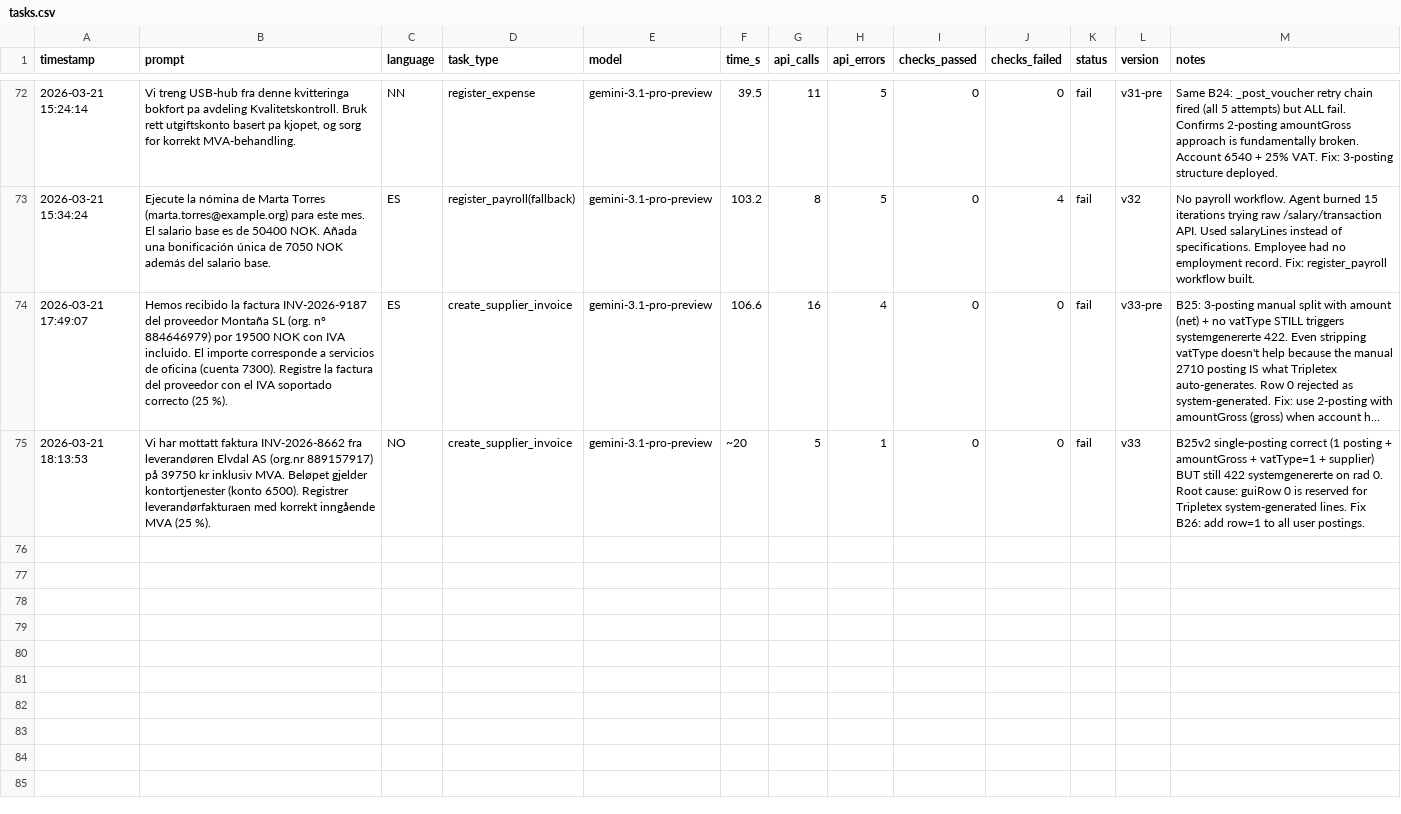
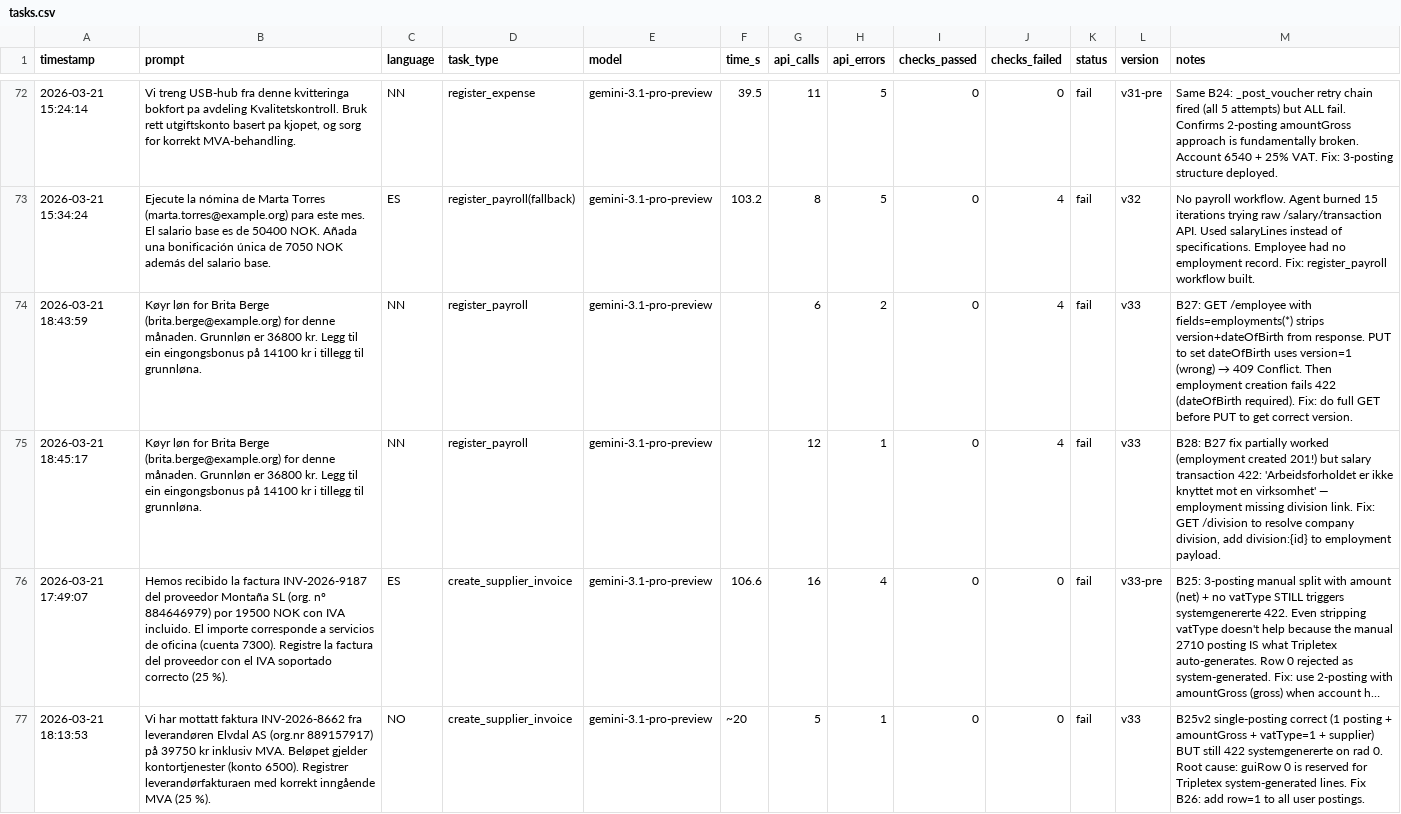
Before and after one commit to patricknitschke/nmiai-tripletex, a CSV file: docs/tasks.csv, drawn as a sheet; only a part is shown, gaps mark what is left out; long unchanged cells end in …; the diff names each change by its address in the sheet, - before the commit and + after, or states it on an @@ line.

Commit message:
v53. ensure divisions in employment creation

```diff
--- a/docs/tasks.csv
+++ b/docs/tasks.csv
+row 74: 2026-03-21 18:43:59 | Køyr løn for Brita Berge (brita.berge@example.org) for denne månaden. Grunnløn er 36800 kr. Legg til ein eingongsbonus på 14100 kr i tillegg til grunnløna. | NN | register_payroll | gemini-3.1-pro-preview |  | 6 | 2 | 0 | 4 | fail | v33 | B27: GET /employee with fields=employments(*) strips version+dateOfBirth from response. PUT to set dateOfBirth uses version=1 (wrong) → 409 Conflict. Then employment creation fails 422 (dateOfBirth required). Fix: do full GET before PUT to get correct version.
+row 75: 2026-03-21 18:45:17 | Køyr løn for Brita Berge (brita.berge@example.org) for denne månaden. Grunnløn er 36800 kr. Legg til ein eingongsbonus på 14100 kr i tillegg til grunnløna. | NN | register_payroll | gemini-3.1-pro-preview |  | 12 | 1 | 0 | 4 | fail | v33 | B28: B27 fix partially worked (employment created 201!) but salary transaction 422: 'Arbeidsforholdet er ikke knyttet mot en virksomhet' — employment missing division link. Fix: GET /division to resolve company division, add division:{id} to employment payload.
```
Also changed, not shown: 3 other files.
